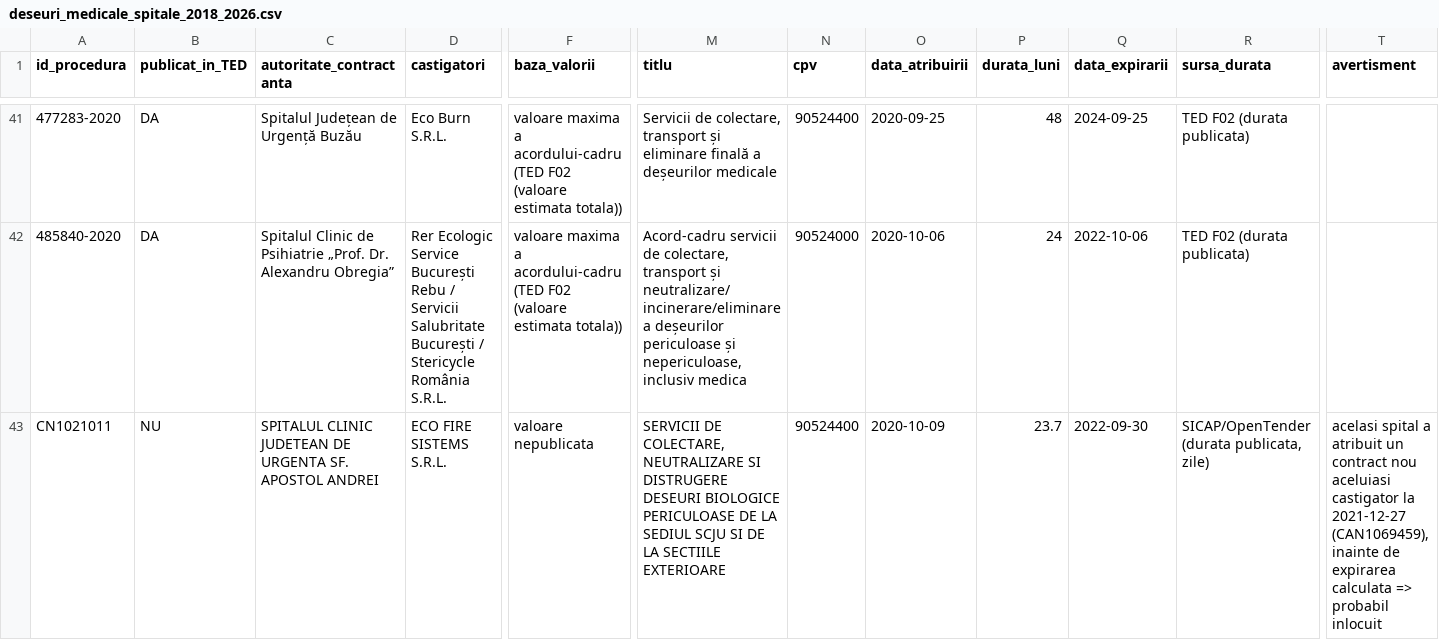
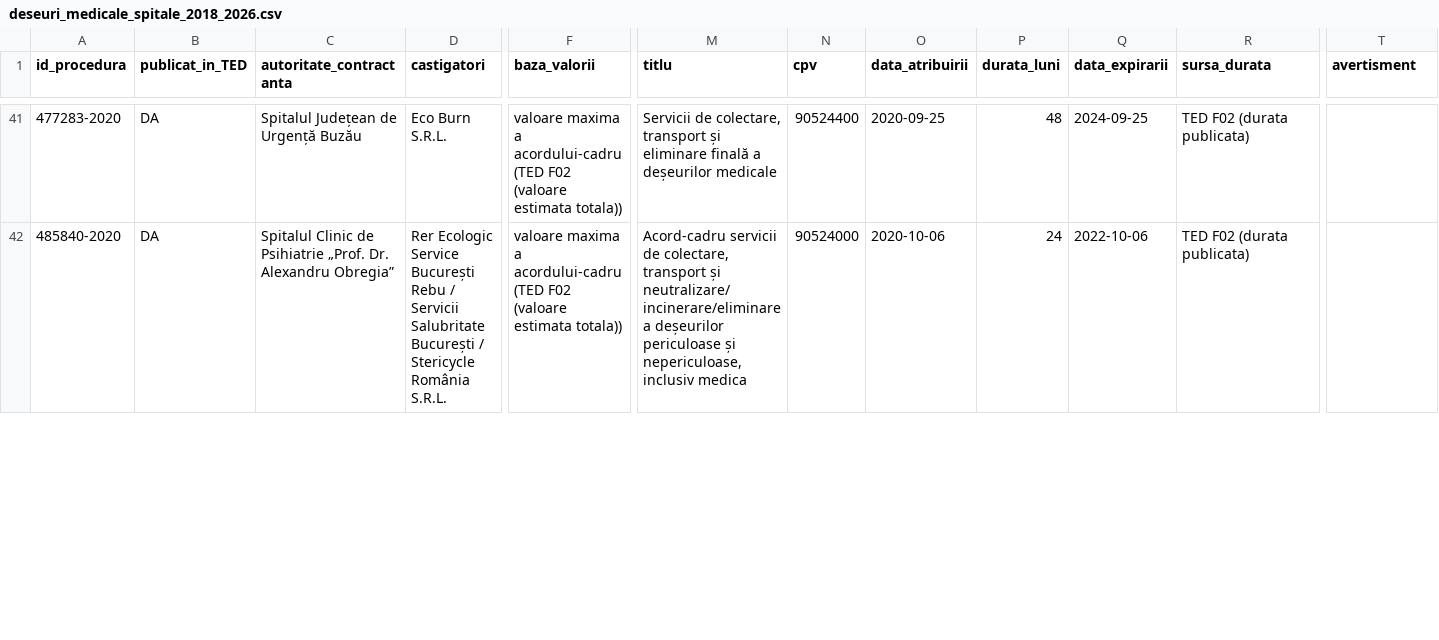
Before and after one commit to licitatiimedicale/data, a CSV file: data/deseuri_medicale_spitale_2018_2026.csv, drawn as a sheet; only a part is shown, gaps mark what is left out; rows hold the shown columns only; the diff covers the shown part only; the diff names each change by its address in the sheet, - before the commit and + after, or states it on an @@ line.

```diff
--- a/data/deseuri_medicale_spitale_2018_2026.csv
+++ b/data/deseuri_medicale_spitale_2018_2026.csv
-row 43: CN1021011 | NU | SPITALUL CLINIC JUDETEAN DE URGENTA SF. APOSTOL ANDREI | ECO FIRE SISTEMS S.R.L. | valoare nepublicata | SERVICII DE COLECTARE, NEUTRALIZARE SI DISTRUGERE DESEURI BIOLOGICE PERICULOASE DE LA SEDIUL SCJU SI DE LA SECTIILE EXTERIOARE | 90524400 | 2020-10-09 | 23.7 | 2022-09-30 | SICAP/OpenTender (durata publicata, zile) | acelasi spital a atribuit un contract nou aceluiasi castigator la 2021-12-27 (CAN1069459), inainte de expirarea calculata => probabil inlocuit
```
Also changed, not shown: 5 edited cells elsewhere in this file, data/deseuri_ferestre_12_luni.csv, data/deseuri_grupare.csv, 6 other files.
